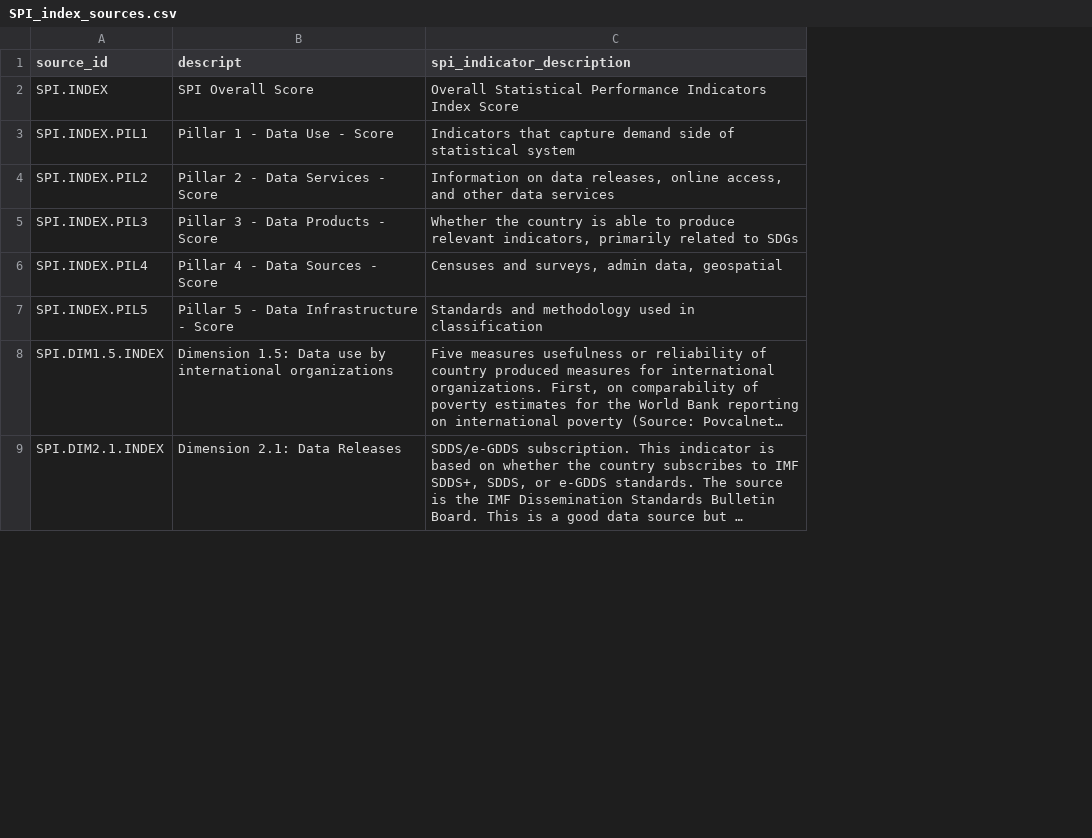
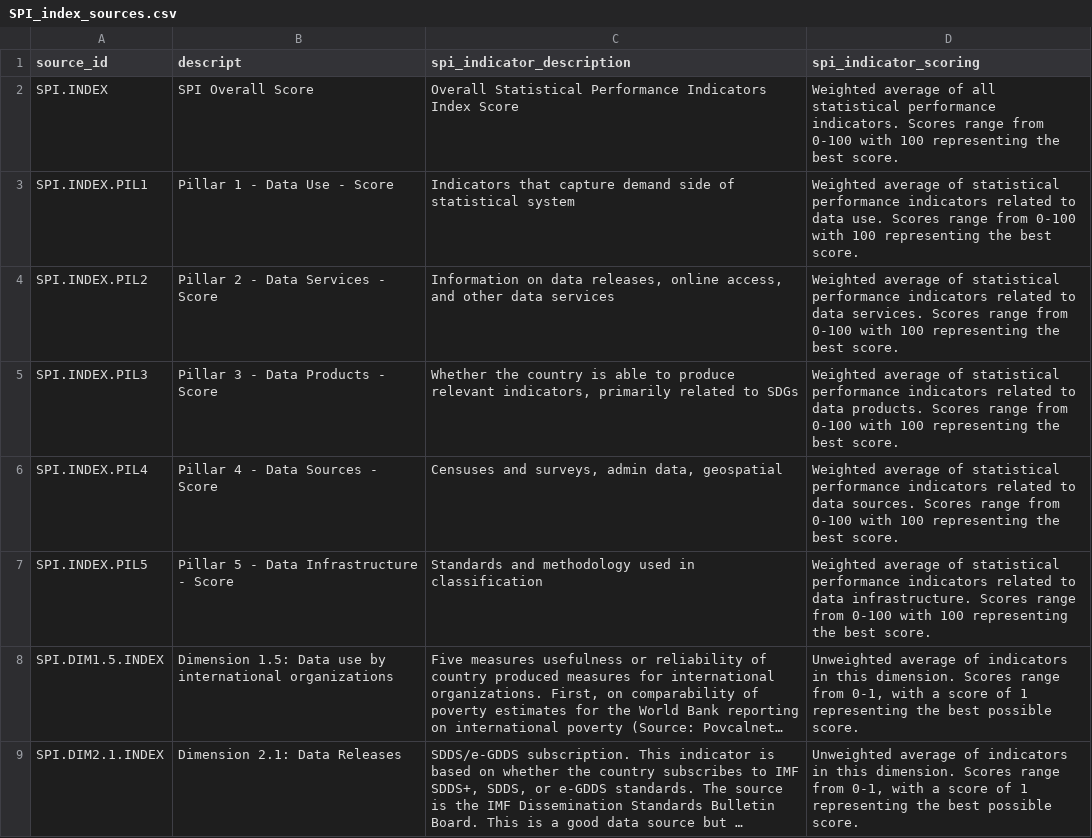
Before and after one commit to worldbank/SPI, a CSV file: 01_raw_data/metadata/SPI_index_sources.csv, drawn as a sheet; only a part is shown; long unchanged cells end in …; the diff names each change by its address in the sheet, - before the commit and + after, or states it on an @@ line.

```diff
--- a/01_raw_data/metadata/SPI_index_sources.csv
+++ b/01_raw_data/metadata/SPI_index_sources.csv
+column D (spi_indicator_scoring), rows 2-9: Weighted average of all statistical performance indicators. Scores range from 0-100 with 100 representing the best score. | Weighted average of statistical performance indicators related to data use. Scores range from 0-100 with 100 representing the best score. | Weighted average of statistical performance indicators related to data services. Scores range from 0-100 with 100 representing the best score. | Weighted average of statistical performance indicators related to data products. Scores range from 0-100 with 100 representing the best score. | Weighted average of statistical performance indicators related to data sources. Scores range from 0-100 with 100 representing the best score. | Weighted average of statistical performance indicators related to data infrastructure. Scores range from 0-100 with 100 representing the best score. | Unweighted average of indicators in this dimension. Scores range from 0-1, with a score of 1 representing the best possible score. | Unweighted average of indicators in this dimension. Scores range from 0-1, with a score of 1 representing the best possible score.
```
Also changed, not shown: 5 other files.
